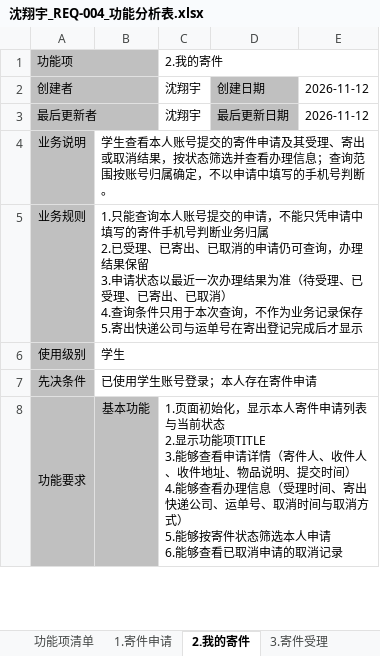
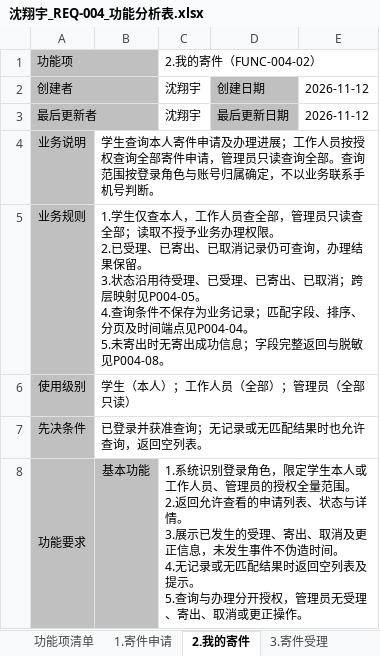
Before and after one commit to ZhenyuYangK/HDU-campus-express-management, an Excel workbook: docs/requirements/function-analysis/沈翔宇_REQ-004/沈翔宇_REQ-004_功能分析表.xlsx, sheet 2.我的寄件, drawn as a sheet; only a part is shown; values as stored, in another font and other column widths than the file's, no borders; ↵ is a line break in a cell; the diff covers the shown part only; the diff names each change by its address in the sheet, - before the commit and + after, or states it on an @@ line.

```diff
--- a/docs/requirements/function-analysis/沈翔宇_REQ-004/沈翔宇_REQ-004_功能分析表.xlsx (sheet 2.我的寄件)
+++ b/docs/requirements/function-analysis/沈翔宇_REQ-004/沈翔宇_REQ-004_功能分析表.xlsx (sheet 2.我的寄件)
-C1: 2.我的寄件
+C1: 2.我的寄件（FUNC-004-02）
-B4: 学生查看本人账号提交的寄件申请及其受理、寄出或取消结果，按状态筛选并查看办理信息；查询范围按账号归属确定，不以申请中填写的手机号判…
+B4: 学生查询本人寄件申请及办理进展；工作人员按授权查询全部寄件申请，管理员只读查询全部。查询范围按登录角色与账号归属确定，不以业务联系手机号判…
-B5: 1.只能查询本人账号提交的申请，不能只凭申请中填写的寄件手机号判断业务归属 ↵ 2.已受理、已寄出、已取消的申请仍可查询，办理结果保留 ↵ 3.申请状态以最近一次办理结果为准（待受理、已受理、已寄出、已取消） ↵ 4.查询条件只用于本次查询，不作为业务记录保存 ↵ 5.寄出快递公司与运单号在寄出登记完成后才显示
+B5: 1.学生仅查本人，工作人员查全部，管理员只读查全部；读取不授予业务办理权限。 ↵ 2.已受理、已寄出、已取消记录仍可查询，办理结果保留。 ↵ 3.状态沿用待受理、已受理、已寄出、已取消；跨层映射见P004-05。 ↵ 4.查询条件不保存为业务记录；匹配字段、排序、分页及时间端点见P004-04。 ↵ 5.未寄出时无寄出成功信息；字段完整返回与脱敏见P004-08。
-B6: 学生
+B6: 学生（本人）；工作人员（全部）；管理员（全部只读）
-B7: 已使用学生账号登录；本人存在寄件申请
+B7: 已登录并获准查询；无记录或无匹配结果时也允许查询，返回空列表。
-C8: 1.页面初始化，显示本人寄件申请列表与当前状态 ↵ 2.显示功能项TITLE ↵ 3.能够查看申请详情（寄件人、收件人、收件地址、物品说明、提交时间） ↵ 4.能够查看办理信息（受理时间、寄出快递公司、运单号、取消时间与取消方式） ↵ 5.能够按寄件状态筛选本人申请 ↵ 6.能够查看已取消申请的取消记录
+C8: 1.系统识别登录角色，限定学生本人或工作人员、管理员的授权全量范围。 ↵ 2.返回允许查看的申请列表、状态与详情。 ↵ 3.展示已发生的受理、寄出、取消及更正信息，未发生事件不伪造时间。 ↵ 4.无记录或无匹配结果时返回空列表及提示。 ↵ 5.查询与办理分开授权，管理员无受理、寄出、取消或更正操作。
```
Also changed, not shown: 8 edited cells and cell formats elsewhere in this sheet, sheet 5.寄件取消, sheet 3.寄件受理, sheet 4.寄出登记, sheet 6.寄件更正, sheet 1.寄件申请, sheet 功能项清单, docs/requirements/function-analysis/张海睿_REQ-003/张海睿_REQ-003_功能分析表.xlsx, 3 other files.
